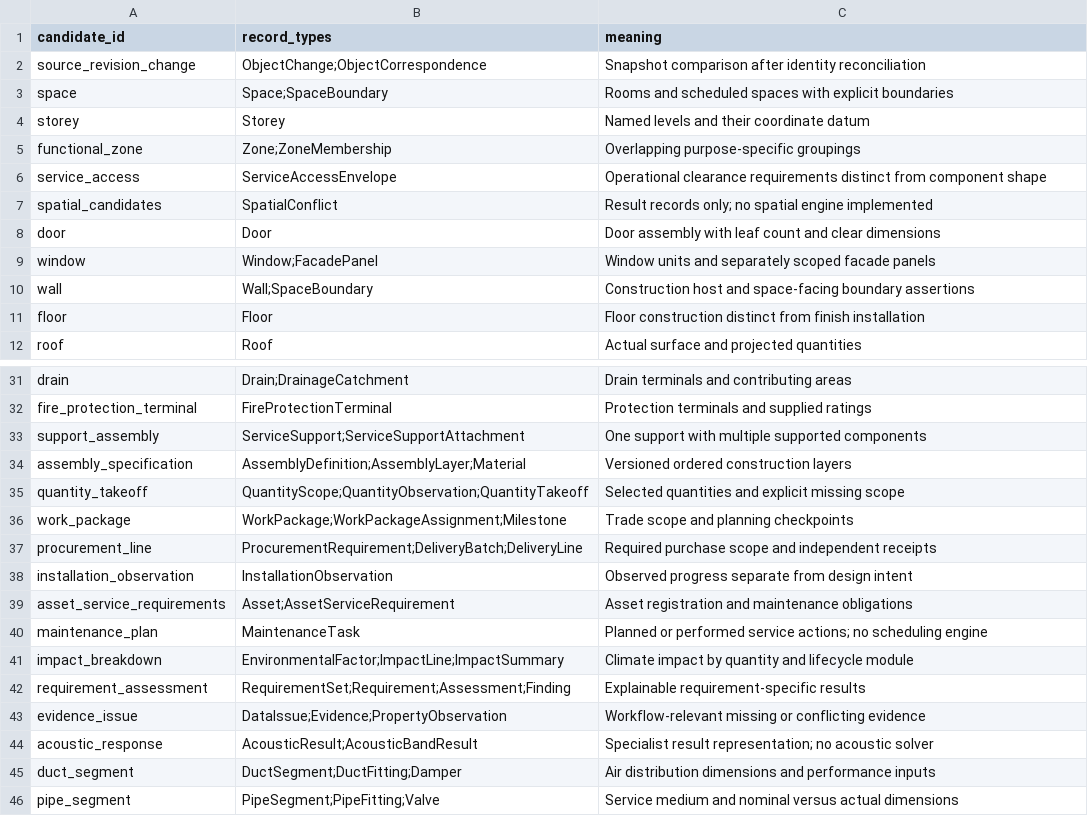
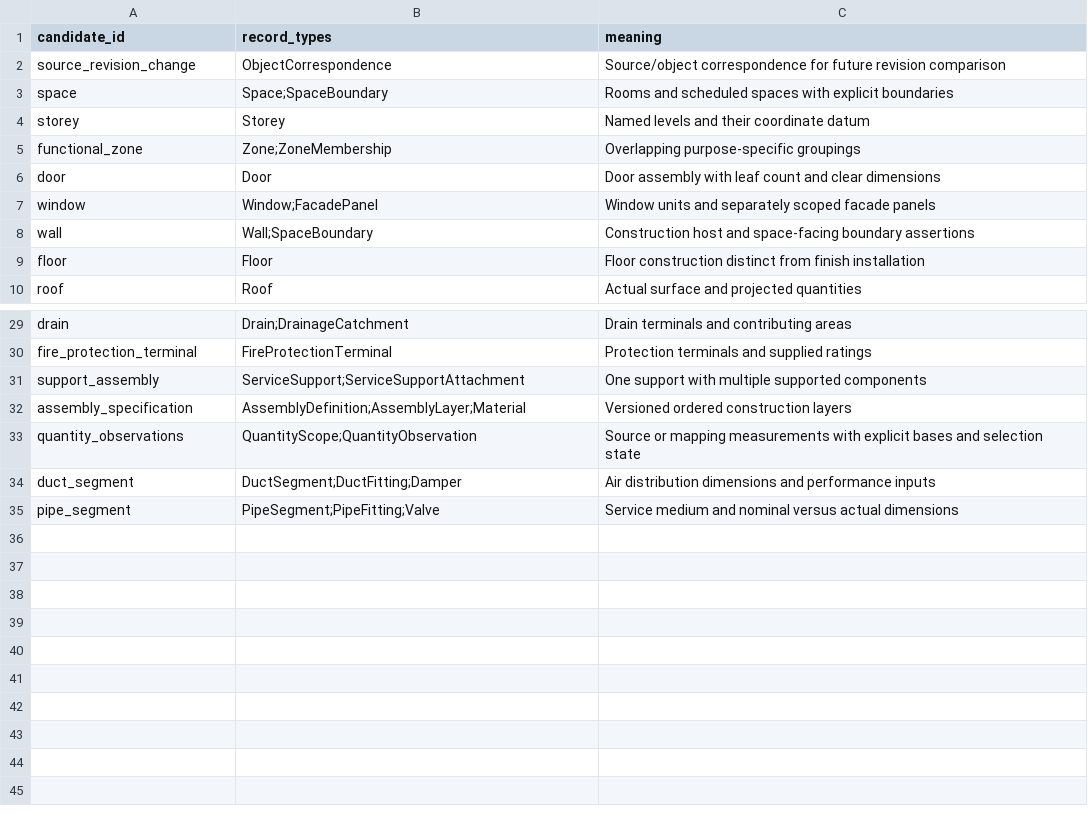
Before and after one commit to ara3d/bim-open-data, a CSV file: src/Ara3D.BimOpenSchema.BuildingModel/model-coverage.csv, drawn as a sheet; only a part is shown, gaps mark what is left out.

Commit message:
refactor: narrow building model to core BIM concepts

```diff
--- a/src/Ara3D.BimOpenSchema.BuildingModel/model-coverage.csv
+++ b/src/Ara3D.BimOpenSchema.BuildingModel/model-coverage.csv
@@ -1,3 +1,3 @@
 candidate_id,record_types,meaning
-source_revision_change,ObjectChange;ObjectCorrespondence,Snapshot comparison after identity reconciliation
+source_revision_change,ObjectCorrespondence,Source/object correspondence for future revision comparison
 space,Space;SpaceBoundary,Rooms and scheduled spaces with explicit boundaries
@@ -5,4 +5,2 @@ storey,Storey,Named levels and their coordinate datum
 functional_zone,Zone;ZoneMembership,Overlapping purpose-specific groupings
-service_access,ServiceAccessEnvelope,Operational clearance requirements distinct from component shape
-spatial_candidates,SpatialConflict,Result records only; no spatial engine implemented
 door,Door,Door assembly with leaf count and clear dimensions
@@ -34,12 +32,3 @@ support_assembly,ServiceSupport;ServiceSupportAttachment,One support with multip
 assembly_specification,AssemblyDefinition;AssemblyLayer;Material,Versioned ordered construction layers
-quantity_takeoff,QuantityScope;QuantityObservation;QuantityTakeoff,Selected quantities and explicit missing scope
-work_package,WorkPackage;WorkPackageAssignment;Milestone,Trade scope and planning checkpoints
-procurement_line,ProcurementRequirement;DeliveryBatch;DeliveryLine,Required purchase scope and independent receipts
-installation_observation,InstallationObservation,Observed progress separate from design intent
-asset_service_requirements,Asset;AssetServiceRequirement,Asset registration and maintenance obligations
-maintenance_plan,MaintenanceTask,Planned or performed service actions; no scheduling engine
-impact_breakdown,EnvironmentalFactor;ImpactLine;ImpactSummary,Climate impact by quantity and lifecycle module
-requirement_assessment,RequirementSet;Requirement;Assessment;Finding,Explainable requirement-specific results
-evidence_issue,DataIssue;Evidence;PropertyObservation,Workflow-relevant missing or conflicting evidence
-acoustic_response,AcousticResult;AcousticBandResult,Specialist result representation; no acoustic solver
+quantity_observations,QuantityScope;QuantityObservation,Source or mapping measurements with explicit bases and selection state
 duct_segment,DuctSegment;DuctFitting;Damper,Air distribution dimensions and performance inputs
```
Also changed, not shown: 39 other files.
